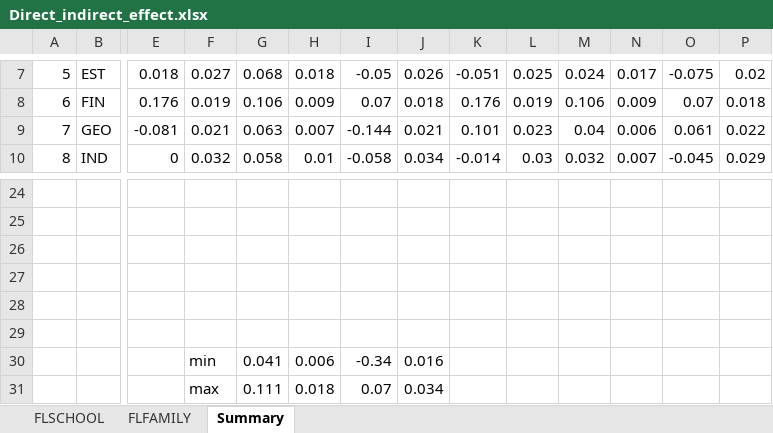
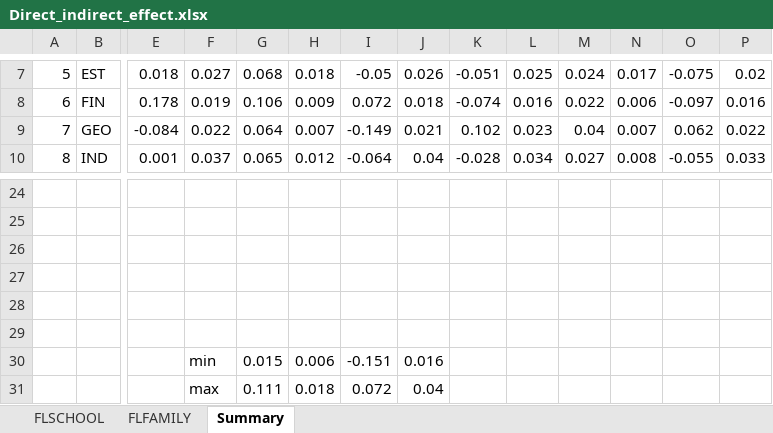
Before and after one commit to tonyctan/CEMO-master-thesis, an Excel workbook: Model building/Direct_indirect_effect.xlsx, sheet Summary, drawn as a sheet; only a part is shown, gaps mark what is left out; values as stored, in another font and other column widths than the file's, no borders; the diff covers the shown part only; the diff names each change by its address in the sheet, - before the commit and + after, or states it on an @@ line.

```diff
--- a/Model building/Direct_indirect_effect.xlsx (sheet Summary)
+++ b/Model building/Direct_indirect_effect.xlsx (sheet Summary)
-E8: 0.176
+E8: 0.178
-I8: 0.07
+I8: 0.072
-K8: 0.176
+K8: -0.074
-L8: 0.019
+L8: 0.016
-M8: 0.106
+M8: 0.022
-N8: 0.009
+N8: 0.006
-O8: 0.07
+O8: -0.097
-P8: 0.018
+P8: 0.016
-E9: -0.081
+E9: -0.084
-F9: 0.021
+F9: 0.022
-G9: 0.063
+G9: 0.064
-I9: -0.144
+I9: -0.149
-K9: 0.101
+K9: 0.102
-N9: 0.006
+N9: 0.007
-O9: 0.061
+O9: 0.062
-E10: 0
+E10: 0.001
-F10: 0.032
+F10: 0.037
-G10: 0.058
+G10: 0.065
-H10: 0.01
+H10: 0.012
-I10: -0.058
+I10: -0.064
-J10: 0.034
+J10: 0.04
-K10: -0.014
+K10: -0.028
-L10: 0.03
+L10: 0.034
-M10: 0.032
+M10: 0.027
-N10: 0.007
+N10: 0.008
-O10: -0.045
+O10: -0.055
-P10: 0.029
+P10: 0.033
-G30: 0.041
+G30: 0.015
-I30: -0.34
+I30: -0.151
-I31: 0.07
+I31: 0.072
-J31: 0.034
+J31: 0.04
```
Also changed, not shown: 130 edited cells and cell formats elsewhere in this sheet, sheet FLSCHOOL, sheet FLFAMILY, 53 other files.
